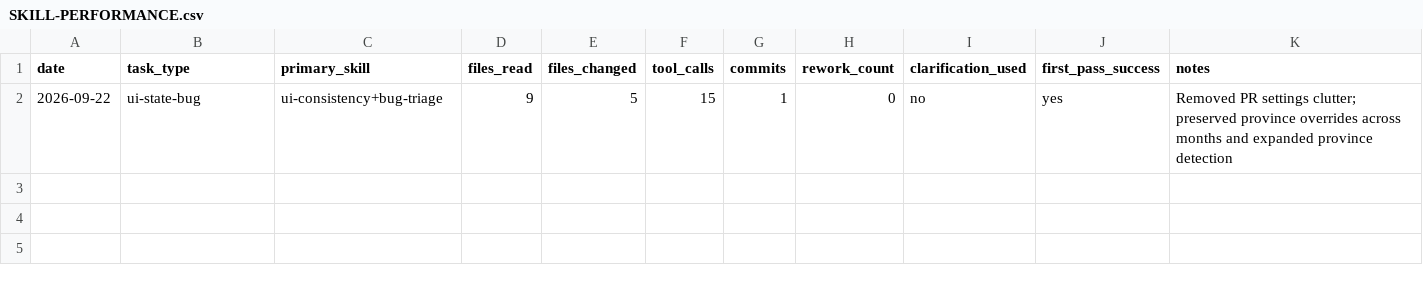
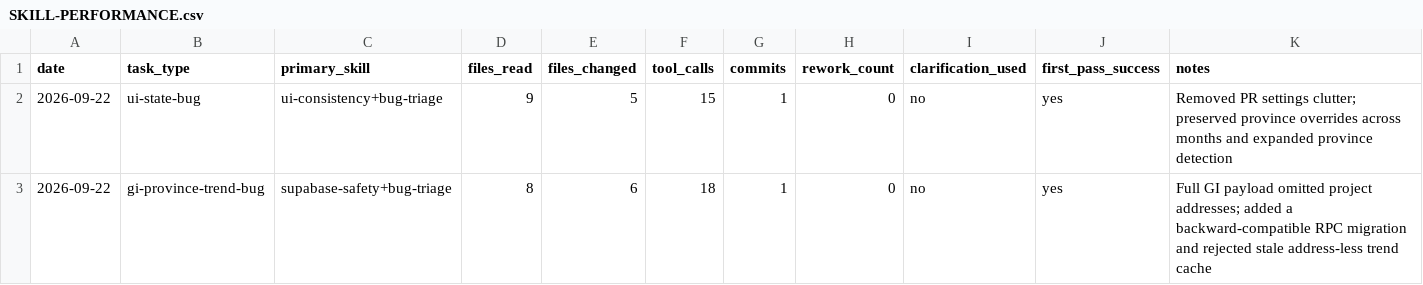
Before and after one commit to solargm123/Summary-WD-and-GI-Analysis, a CSV file: SKILL-PERFORMANCE.csv, drawn as a sheet.

Commit message:
Fix missing GI province trend projects

```diff
--- a/SKILL-PERFORMANCE.csv
+++ b/SKILL-PERFORMANCE.csv
@@ -2 +2,2 @@ date,task_type,primary_skill,files_read,files_changed,tool_calls,commits,rework_
 2026-09-22,ui-state-bug,ui-consistency+bug-triage,9,5,15,1,0,no,yes,"Removed PR settings clutter; preserved province overrides across months and expanded province detection"
+2026-09-22,gi-province-trend-bug,supabase-safety+bug-triage,8,6,18,1,0,no,yes,"Full GI payload omitted project addresses; added a backward-compatible RPC migration and rejected stale address-less trend cache"
```
